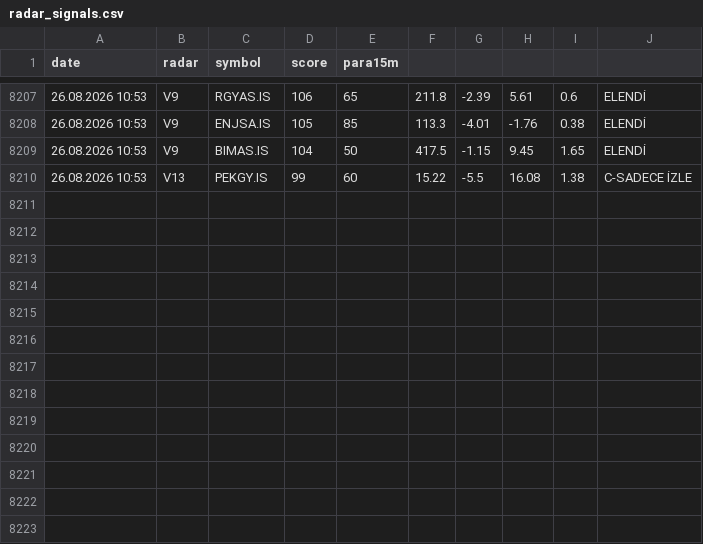
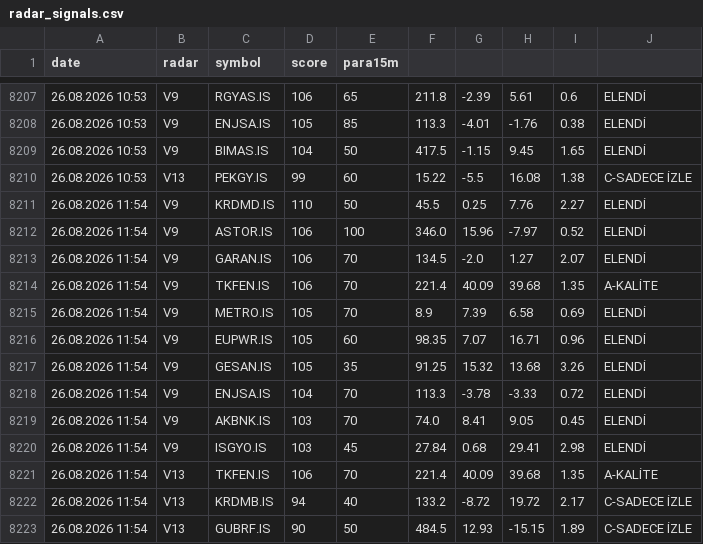
Before and after one commit to gokhan-bist-radar/gokhan-bist-radar, a CSV file: radar_signals.csv, drawn as a sheet; only a part is shown, gaps mark what is left out.

```diff
--- a/radar_signals.csv
+++ b/radar_signals.csv
@@ -8210 +8210,14 @@ date,radar,symbol,score,para15m
 26.08.2026 10:53,V13,PEKGY.IS,99,60,15.22,-5.5,16.08,1.38,C-SADECE İZLE
+26.08.2026 11:54,V9,KRDMD.IS,110,50,45.5,0.25,7.76,2.27,ELENDİ
+26.08.2026 11:54,V9,ASTOR.IS,106,100,346.0,15.96,-7.97,0.52,ELENDİ
+26.08.2026 11:54,V9,GARAN.IS,106,70,134.5,-2.0,1.27,2.07,ELENDİ
+26.08.2026 11:54,V9,TKFEN.IS,106,70,221.4,40.09,39.68,1.35,A-KALİTE
+26.08.2026 11:54,V9,METRO.IS,105,70,8.9,7.39,6.58,0.69,ELENDİ
+26.08.2026 11:54,V9,EUPWR.IS,105,60,98.35,7.07,16.71,0.96,ELENDİ
+26.08.2026 11:54,V9,GESAN.IS,105,35,91.25,15.32,13.68,3.26,ELENDİ
+26.08.2026 11:54,V9,ENJSA.IS,104,70,113.3,-3.78,-3.33,0.72,ELENDİ
+26.08.2026 11:54,V9,AKBNK.IS,103,70,74.0,8.41,9.05,0.45,ELENDİ
+26.08.2026 11:54,V9,ISGYO.IS,103,45,27.84,0.68,29.41,2.98,ELENDİ
+26.08.2026 11:54,V13,TKFEN.IS,106,70,221.4,40.09,39.68,1.35,A-KALİTE
+26.08.2026 11:54,V13,KRDMB.IS,94,40,133.2,-8.72,19.72,2.17,C-SADECE İZLE
+26.08.2026 11:54,V13,GUBRF.IS,90,50,484.5,12.93,-15.15,1.89,C-SADECE İZLE
```
Also changed, not shown: radar_memory.csv, radar_performance.csv.
